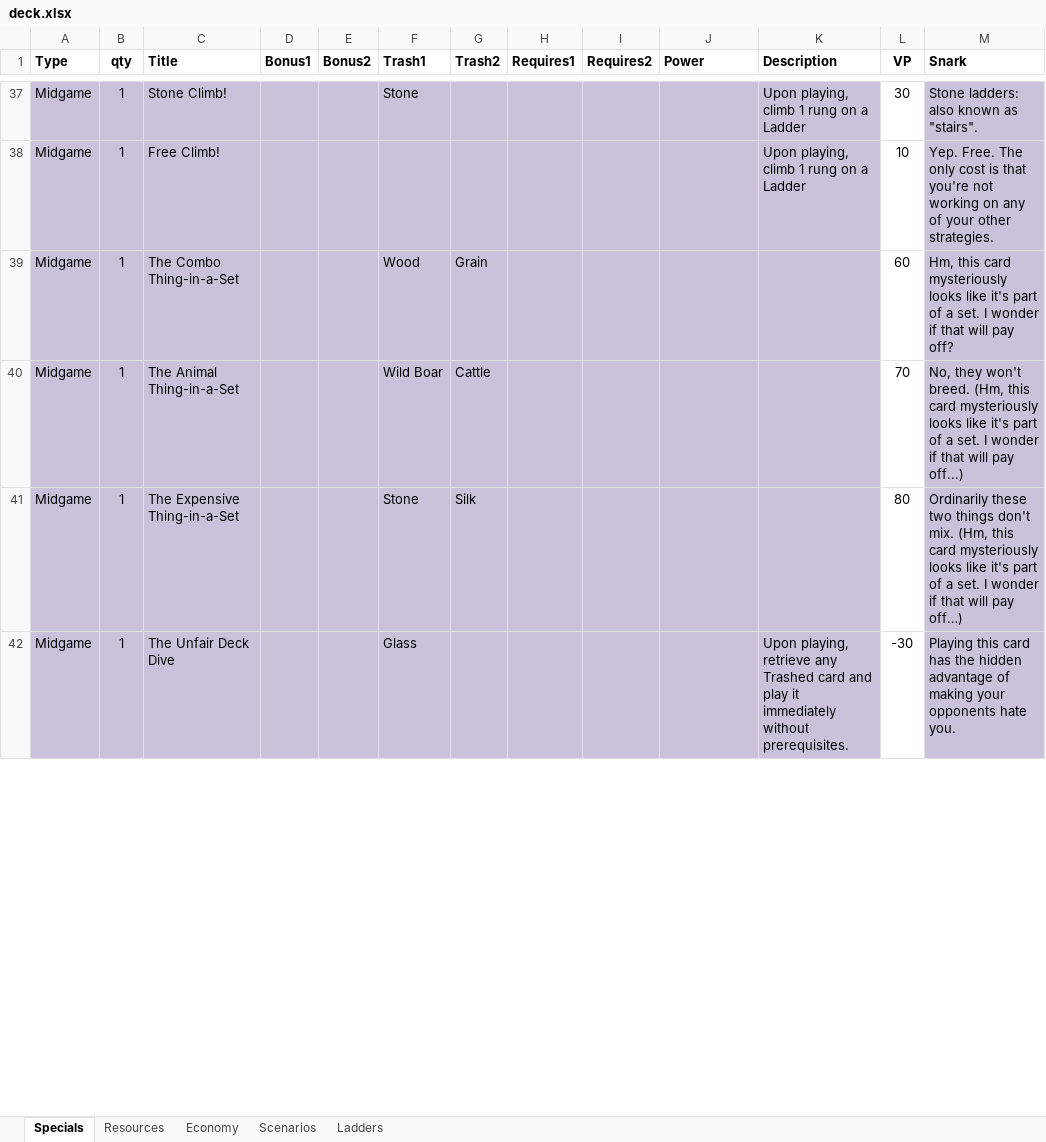
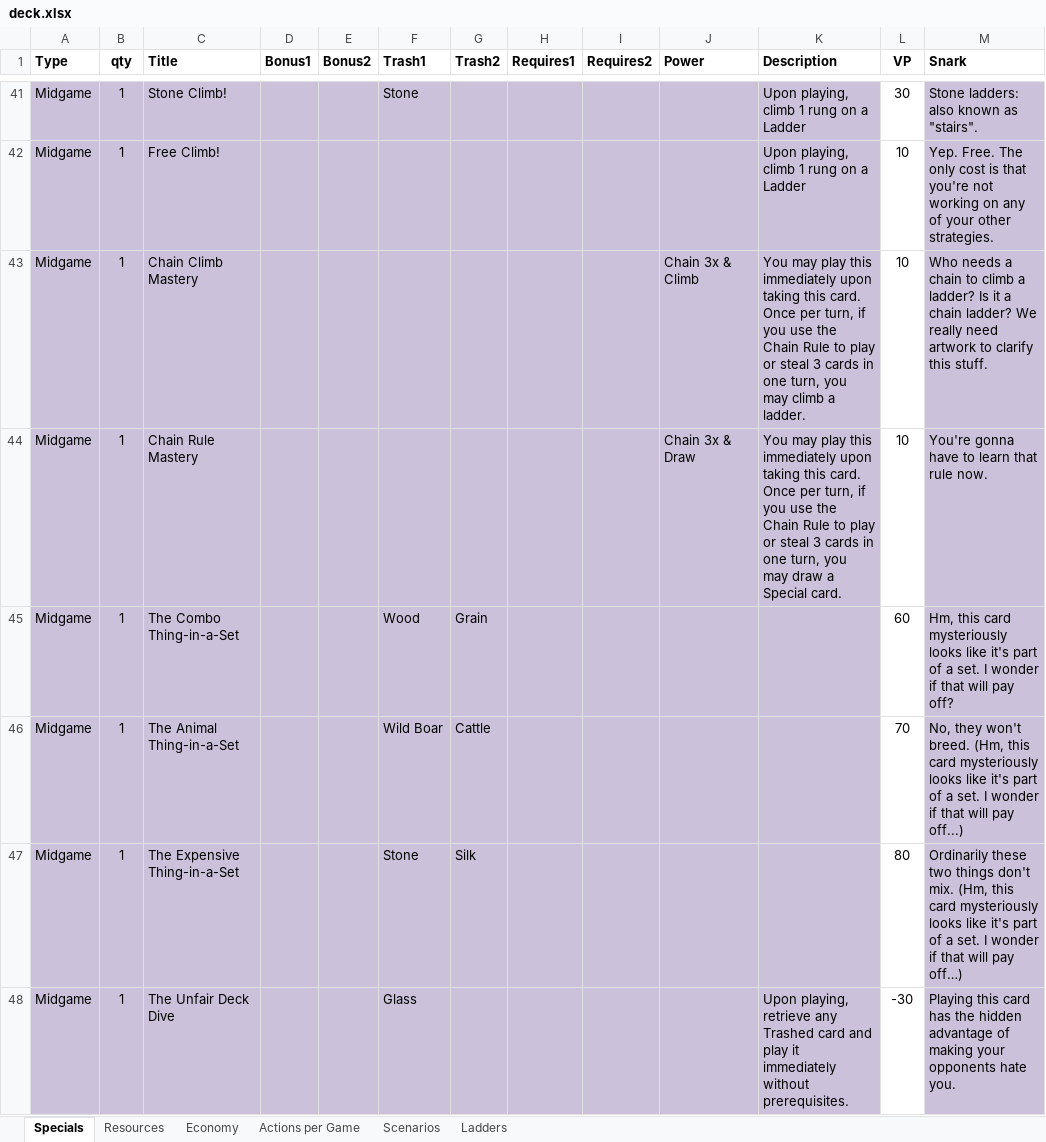
Before and after one commit to andymeneely/victory-point-salad, an Excel workbook: data/deck.xlsx, sheet Specials, drawn as a sheet; only a part is shown, gaps mark what is left out; values as stored, in another font and other column widths than the file's, no borders; the diff covers the shown part only; the diff names each change by its address in the sheet, - before the commit and + after, or states it on an @@ line.

Commit message:
Tons of new cards and tweaks to old cards
* Payoffs are less dependent on silk
* Glass is less frequent (only 2)
* Added Fragile building with Glass (TODO: math dat more vs. payoff)
* Military power changed entirely. See below.
* Added a sink for Food - "Think of the Children"
* Added Unncessary Memory Mechanic... for funsies
* Overhauled Cattle Engine to Milk Engine - more unique

Added a "Chaining Strategy" concept
* Added more cards that are conducive to chaining: Feast! and Fences
* Added some "Chain Engine"-ish cards. Introduced "Play immediately" too

Overhauled Payoff economy
* Removed Foodie and Diversified Strategy payoff
* Made sure any resource doesn't exist in more than two payoffs
* Added Animal Payoff to make holding onto Cattle enticing.

```diff
--- a/data/deck.xlsx (sheet Specials)
+++ b/data/deck.xlsx (sheet Specials)
+sheet tab: Actions per Game
+row 43: Midgame | 1 | Chain Climb Mastery |  |  |  |  |  |  | Chain 3x & Climb | You may play this immediately upon taking this card. Once per turn, if you use the Chain Rule to play or steal 3 cards in one turn, you may climb a ladder. | 10 | Who needs a chain to climb a ladder? Is it a chain ladder? We really need artwork to clarify this stuff.
+row 44: Midgame | 1 | Chain Rule Mastery |  |  |  |  |  |  | Chain 3x & Draw | You may play this immediately upon taking this card. Once per turn, if you use the Chain Rule to play or steal 3 cards in one turn, you may draw a Special card. | 10 | You're gonna have to learn that rule now.
```
Also changed, not shown: 6 added rows, 2 removed rows and 24 edited cells elsewhere in this sheet, sheet Economy, sheet Scenarios, sheet Resources, 2 other files.
